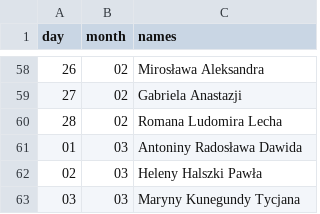
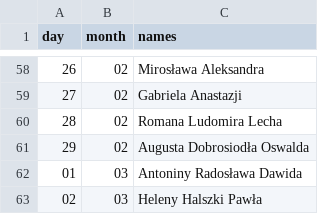
Before and after one commit to Mixss/statystyk-codzienny, a CSV file: data/imieniny.csv, drawn as a sheet; only a part is shown, gaps mark what is left out; the shorter side is filled out with more unchanged rows; the diff names each change by its address in the sheet, - before the commit and + after, or states it on an @@ line.

Commit message:
data: imieniny.csv: add name day candidates for leap year
Signed-off-by: Paweł Cichowski <pcichowski@pcichowski.com>

```diff
--- a/data/imieniny.csv
+++ b/data/imieniny.csv
+row 61: 29 | 02 | Augusta Dobrosiodła Oswalda
```
